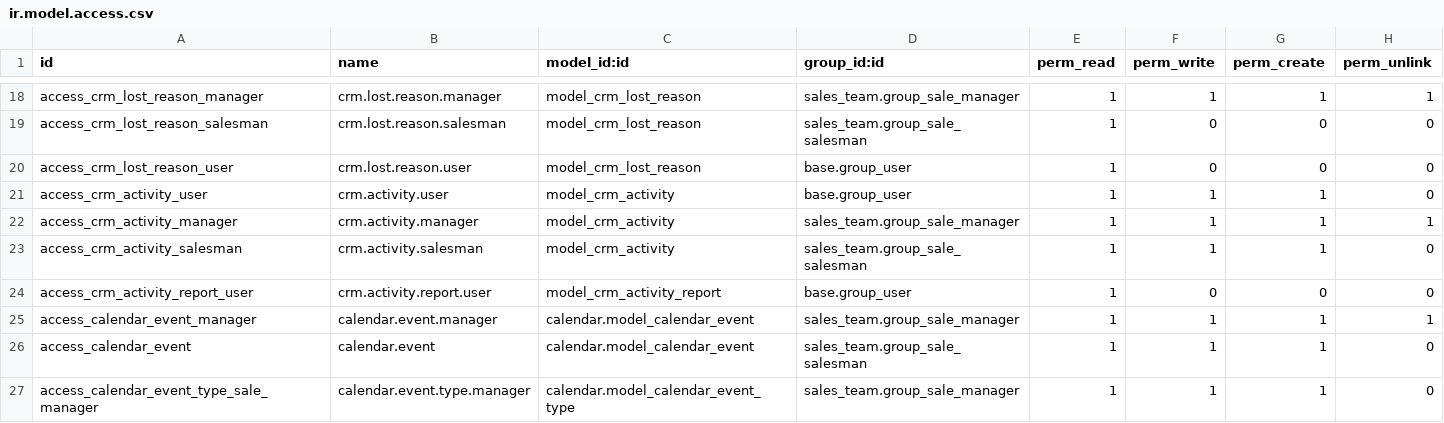
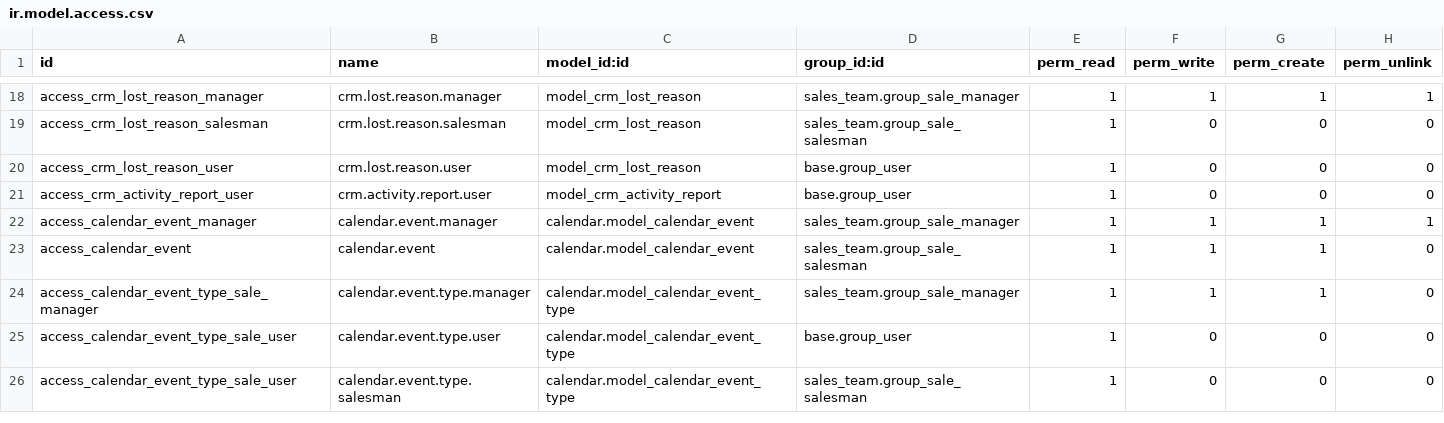
Before and after one commit to cogitoweb/OCB, a CSV file: addons/crm/security/ir.model.access.csv, drawn as a sheet; only a part is shown, gaps mark what is left out; the shorter side is filled out with more unchanged rows.

Commit message:
[IMP] crm, website_crm: replace support of activities
crm.lead model now supports activities. Filters have been added to ease
their management. Mail activities replace the old crm.activity model. All code
related to crm.activity is then removed, including views and custom widget.
Standard activities feature is now used widely in Odoo addons and replace
those custom activities.

A small update is required in website_crm_partner_assign. Now the portal user
can only update or create its own activities aka assigned to him. If he has
an activity assigned to him it is displayed in the opportunity website view.
If not editing the opportunity will create a new activity assigned to him.

```diff
--- a/addons/crm/security/ir.model.access.csv
+++ b/addons/crm/security/ir.model.access.csv
@@ -20,5 +20,2 @@ access_crm_lost_reason_salesman,crm.lost.reason.salesman,model_crm_lost_reason,s
 access_crm_lost_reason_user,crm.lost.reason.user,model_crm_lost_reason,base.group_user,1,0,0,0
-access_crm_activity_user,crm.activity.user,model_crm_activity,base.group_user,1,1,1,0
-access_crm_activity_manager,crm.activity.manager,model_crm_activity,sales_team.group_sale_manager,1,1,1,1
-access_crm_activity_salesman,crm.activity.salesman,model_crm_activity,sales_team.group_sale_salesman,1,1,1,0
 access_crm_activity_report_user,crm.activity.report.user,model_crm_activity_report,base.group_user,1,0,0,0
```
Also changed, not shown: addons/website_crm_partner_assign/security/ir.model.access.csv, 24 other files.
